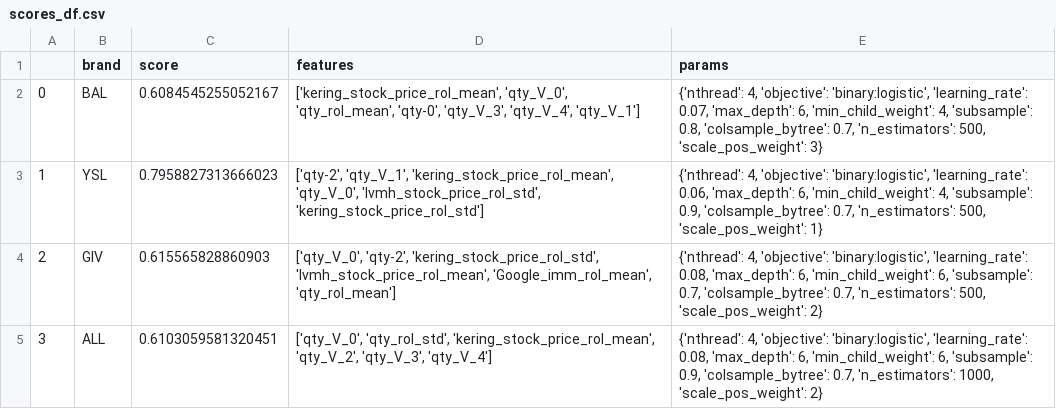
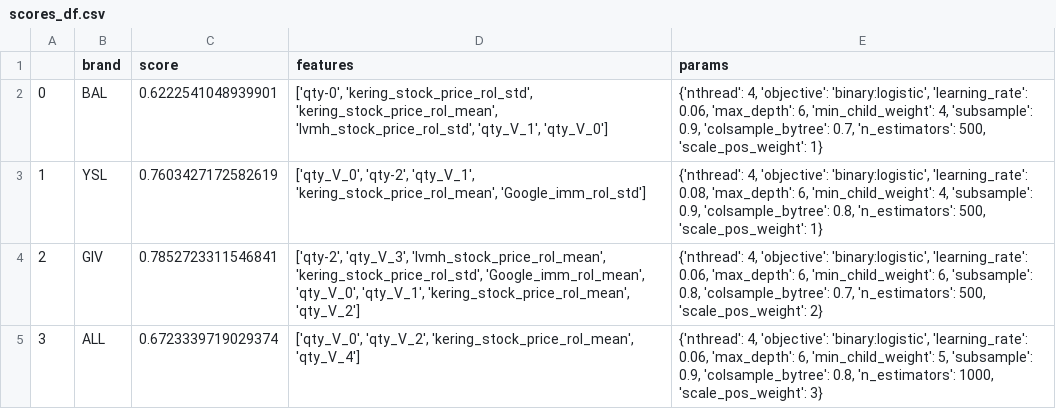
Before and after one commit to FabioTessarollo/Gab_Orders_forecasting_app, a CSV file: train/scores_df.csv, drawn as a sheet.

```diff
--- a/train/scores_df.csv
+++ b/train/scores_df.csv
@@ -1,5 +1,5 @@
 ,brand,score,features,params
-0,BAL,0.6084545255052167,"['kering_stock_price_rol_mean', 'qty_V_0', 'qty_rol_mean', 'qty-0', 'qty_V_3', 'qty_V_4', 'qty_V_1']","{'nthread': 4, 'objective': 'binary:logistic', 'learning_rate': 0.07, 'max_depth': 6, 'min_child_weight': 4, 'subsample': 0.8, 'colsample_bytree': 0.7, 'n_estimators': 500, 'scale_pos_weight': 3}"
-1,YSL,0.7958827313666023,"['qty-2', 'qty_V_1', 'kering_stock_price_rol_mean', 'qty_V_0', 'lvmh_stock_price_rol_std', 'kering_stock_price_rol_std']","{'nthread': 4, 'objective': 'binary:logistic', 'learning_rate': 0.06, 'max_depth': 6, 'min_child_weight': 4, 'subsample': 0.9, 'colsample_bytree': 0.7, 'n_estimators': 500, 'scale_pos_weight': 1}"
-2,GIV,0.615565828860903,"['qty_V_0', 'qty-2', 'kering_stock_price_rol_std', 'lvmh_stock_price_rol_mean', 'Google_imm_rol_mean', 'qty_rol_mean']","{'nthread': 4, 'objective': 'binary:logistic', 'learning_rate': 0.08, 'max_depth': 6, 'min_child_weight': 6, 'subsample': 0.7, 'colsample_bytree': 0.7, 'n_estimators': 500, 'scale_pos_weight': 2}"
-3,ALL,0.6103059581320451,"['qty_V_0', 'qty_rol_std', 'kering_stock_price_rol_mean', 'qty_V_2', 'qty_V_3', 'qty_V_4']","{'nthread': 4, 'objective': 'binary:logistic', 'learning_rate': 0.08, 'max_depth': 6, 'min_child_weight': 6, 'subsample': 0.9, 'colsample_bytree': 0.7, 'n_estimators': 1000, 'scale_pos_weight': 2}"
+0,BAL,0.6222541048939901,"['qty-0', 'kering_stock_price_rol_std', 'kering_stock_price_rol_mean', 'lvmh_stock_price_rol_std', 'qty_V_1', 'qty_V_0']","{'nthread': 4, 'objective': 'binary:logistic', 'learning_rate': 0.06, 'max_depth': 6, 'min_child_weight': 4, 'subsample': 0.9, 'colsample_bytree': 0.7, 'n_estimators': 500, 'scale_pos_weight': 1}"
+1,YSL,0.7603427172582619,"['qty_V_0', 'qty-2', 'qty_V_1', 'kering_stock_price_rol_mean', 'Google_imm_rol_std']","{'nthread': 4, 'objective': 'binary:logistic', 'learning_rate': 0.08, 'max_depth': 6, 'min_child_weight': 4, 'subsample': 0.9, 'colsample_bytree': 0.8, 'n_estimators': 500, 'scale_pos_weight': 1}"
+2,GIV,0.7852723311546841,"['qty-2', 'qty_V_3', 'lvmh_stock_price_rol_mean', 'kering_stock_price_rol_std', 'Google_imm_rol_mean', 'qty_V_0', 'qty_V_1', 'kering_stock_price_rol_mean', 'qty_V_2']","{'nthread': 4, 'objective': 'binary:logistic', 'learning_rate': 0.06, 'max_depth': 6, 'min_child_weight': 6, 'subsample': 0.8, 'colsample_bytree': 0.7, 'n_estimators': 500, 'scale_pos_weight': 2}"
+3,ALL,0.6723339719029374,"['qty_V_0', 'qty_V_2', 'kering_stock_price_rol_mean', 'qty_V_4']","{'nthread': 4, 'objective': 'binary:logistic', 'learning_rate': 0.06, 'max_depth': 6, 'min_child_weight': 5, 'subsample': 0.9, 'colsample_bytree': 0.8, 'n_estimators': 1000, 'scale_pos_weight': 3}"
```
Also changed, not shown: 3 other files.
